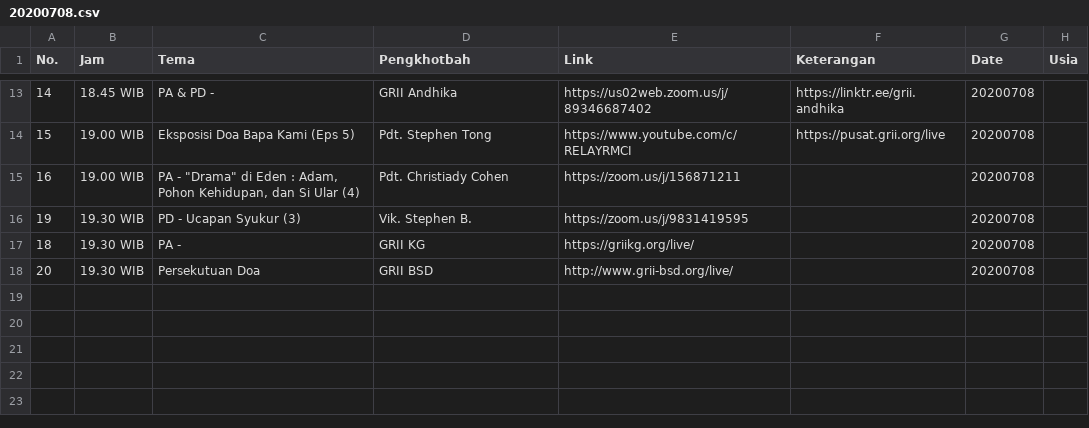
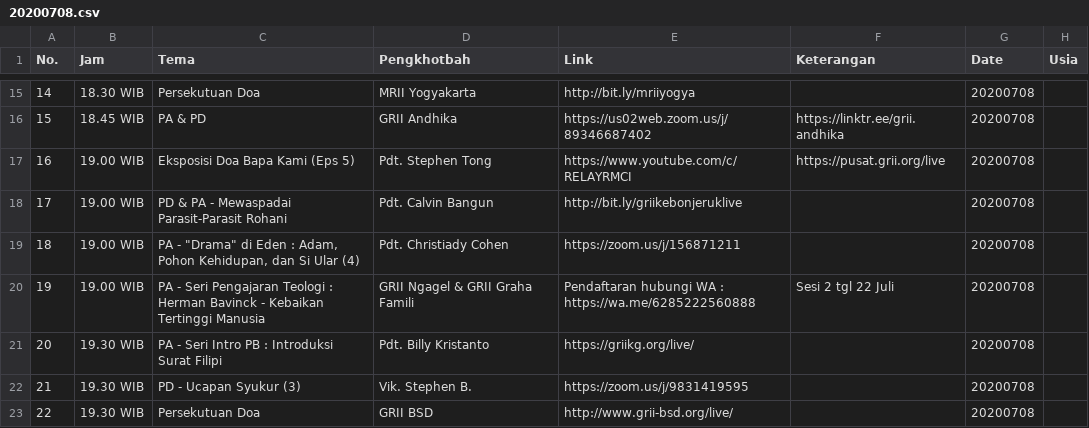
Before and after one commit to jadwal-grii-online/jadwal-grii-online.github.io, a CSV file: data/20200708.csv, drawn as a sheet; only a part is shown, gaps mark what is left out; the diff covers the shown part only.

```diff
--- a/data/20200708.csv
+++ b/data/20200708.csv
@@ -13,6 +15,9 @@ No.,Jam,Tema,Pengkhotbah,Link,Keterangan,Date,Usia
-14,18.45 WIB,PA & PD -,GRII Andhika,https://us02web.zoom.us/j/89346687402,https://linktr.ee/grii.andhika,20200708,
-15,19.00 WIB,Eksposisi Doa Bapa Kami (Eps 5),Pdt. Stephen Tong,https://www.youtube.com/c/RELAYRMCI,https://pusat.grii.org/live,20200708,
-16,19.00 WIB,"PA - ""Drama"" di Eden : Adam, Pohon Kehidupan, dan Si Ular (4)",Pdt. Christiady Cohen,https://zoom.us/j/156871211,,20200708,
-19,19.30 WIB,PD - Ucapan Syukur (3),Vik. Stephen B.,https://zoom.us/j/9831419595,,20200708,
-18,19.30 WIB,PA -,GRII KG,https://griikg.org/live/,,20200708,
-20,19.30 WIB,Persekutuan Doa,GRII BSD,http://www.grii-bsd.org/live/,,20200708,
+14,18.30 WIB,Persekutuan Doa,MRII Yogyakarta,http://bit.ly/mriiyogya,,20200708,
+15,18.45 WIB,PA & PD,GRII Andhika,https://us02web.zoom.us/j/89346687402,https://linktr.ee/grii.andhika,20200708,
+16,19.00 WIB,Eksposisi Doa Bapa Kami (Eps 5),Pdt. Stephen Tong,https://www.youtube.com/c/RELAYRMCI,https://pusat.grii.org/live,20200708,
+17,19.00 WIB,PD & PA - Mewaspadai Parasit-Parasit Rohani,Pdt. Calvin Bangun,http://bit.ly/griikebonjeruklive,,20200708,
+18,19.00 WIB,"PA - ""Drama"" di Eden : Adam, Pohon Kehidupan, dan Si Ular (4)",Pdt. Christiady Cohen,https://zoom.us/j/156871211,,20200708,
+19,19.00 WIB,PA - Seri Pengajaran Teologi : Herman Bavinck - Kebaikan Tertinggi Manusia,GRII Ngagel  & GRII Graha Famili,Pendaftaran hubungi WA : https://wa.me/6285222560888,Sesi 2 tgl 22 Juli,20200708,
+20,19.30 WIB,PA - Seri Intro PB : Introduksi Surat Filipi,Pdt. Billy Kristanto,https://griikg.org/live/,,20200708,
+21,19.30 WIB,PD - Ucapan Syukur (3),Vik. Stephen B.,https://zoom.us/j/9831419595,,20200708,
+22,19.30 WIB,Persekutuan Doa,GRII BSD,http://www.grii-bsd.org/live/,,20200708,
```
Also changed, not shown: 3 added rows, 1 removed row and 27 edited cells elsewhere in this file, data/20200709.csv, data/20200710.csv, 5 other files.
